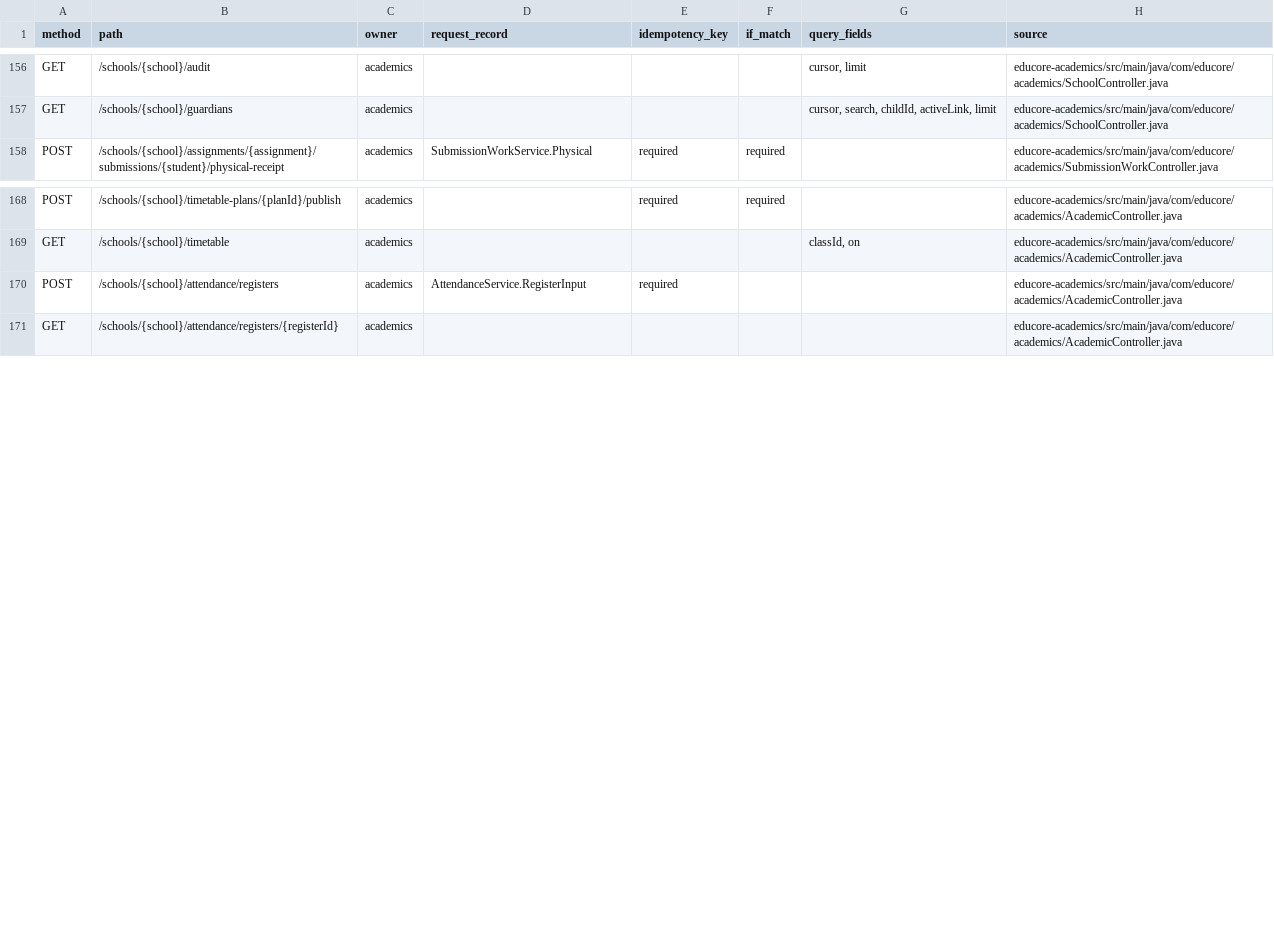
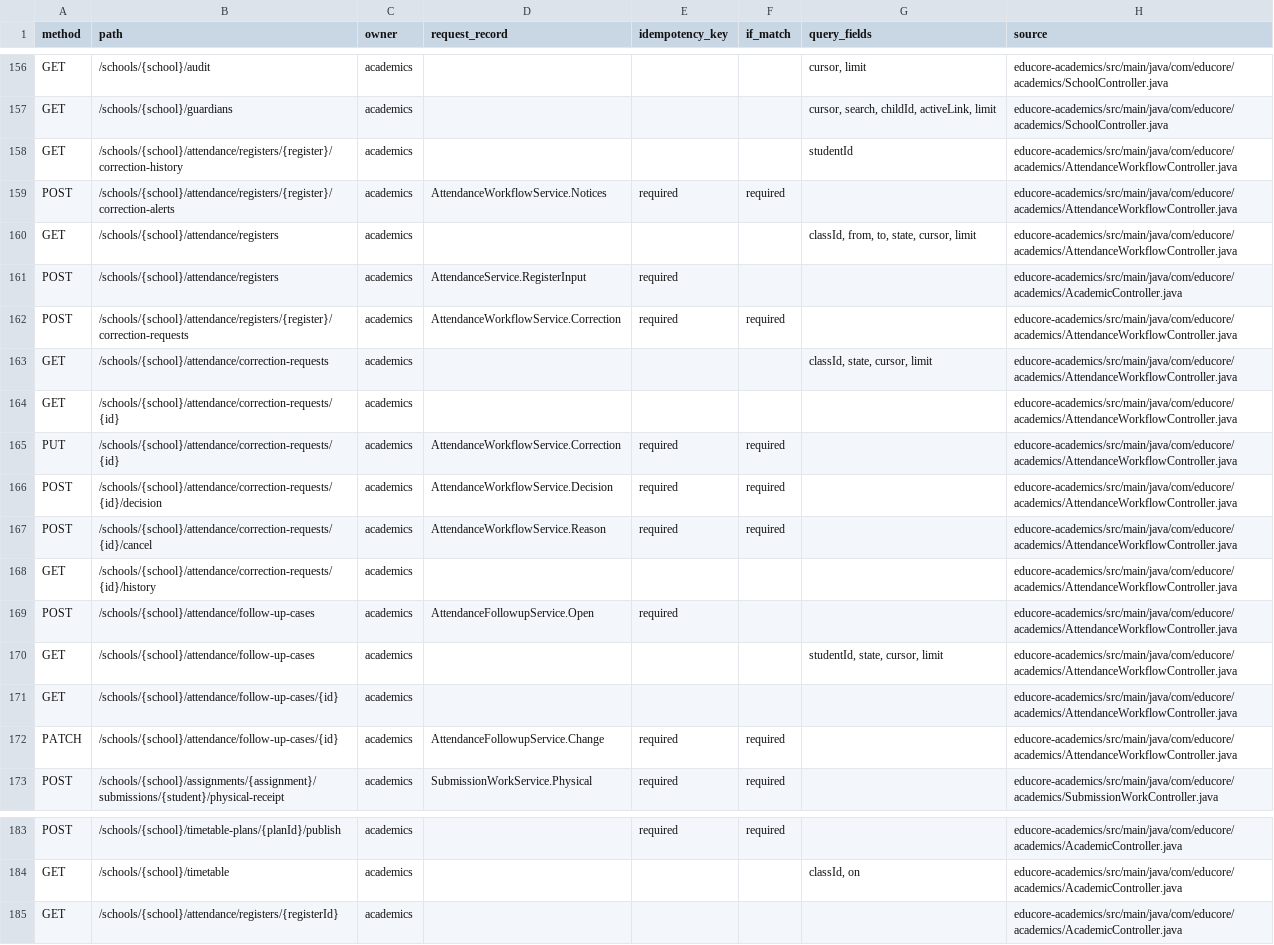
Before and after one commit to ayodamolami4-bot/educore-backend, a CSV file: docs/ENDPOINT_CATALOGUE.csv, drawn as a sheet; only a part is shown, gaps mark what is left out.

Commit message:
Add reviewed attendance corrections and private absence follow-ups

```diff
--- a/docs/ENDPOINT_CATALOGUE.csv
+++ b/docs/ENDPOINT_CATALOGUE.csv
@@ -157,2 +157,17 @@ GET,/schools/{school}/audit,academics,,,,"cursor, limit",educore-academics/src/m
 GET,/schools/{school}/guardians,academics,,,,"cursor, search, childId, activeLink, limit",educore-academics/src/main/java/com/educore/academics/SchoolController.java
+GET,/schools/{school}/attendance/registers/{register}/correction-history,academics,,,,studentId,educore-academics/src/main/java/com/educore/academics/AttendanceWorkflowController.java
+POST,/schools/{school}/attendance/registers/{register}/correction-alerts,academics,AttendanceWorkflowService.Notices,required,required,,educore-academics/src/main/java/com/educore/academics/AttendanceWorkflowController.java
+GET,/schools/{school}/attendance/registers,academics,,,,"classId, from, to, state, cursor, limit",educore-academics/src/main/java/com/educore/academics/AttendanceWorkflowController.java
+POST,/schools/{school}/attendance/registers,academics,AttendanceService.RegisterInput,required,,,educore-academics/src/main/java/com/educore/academics/AcademicController.java
+POST,/schools/{school}/attendance/registers/{register}/correction-requests,academics,AttendanceWorkflowService.Correction,required,required,,educore-academics/src/main/java/com/educore/academics/AttendanceWorkflowController.java
+GET,/schools/{school}/attendance/correction-requests,academics,,,,"classId, state, cursor, limit",educore-academics/src/main/java/com/educore/academics/AttendanceWorkflowController.java
+GET,/schools/{school}/attendance/correction-requests/{id},academics,,,,,educore-academics/src/main/java/com/educore/academics/AttendanceWorkflowController.java
+PUT,/schools/{school}/attendance/correction-requests/{id},academics,AttendanceWorkflowService.Correction,required,required,,educore-academics/src/main/java/com/educore/academics/AttendanceWorkflowController.java
+POST,/schools/{school}/attendance/correction-requests/{id}/decision,academics,AttendanceWorkflowService.Decision,required,required,,educore-academics/src/main/java/com/educore/academics/AttendanceWorkflowController.java
+POST,/schools/{school}/attendance/correction-requests/{id}/cancel,academics,AttendanceWorkflowService.Reason,required,required,,educore-academics/src/main/java/com/educore/academics/AttendanceWorkflowController.java
+GET,/schools/{school}/attendance/correction-requests/{id}/history,academics,,,,,educore-academics/src/main/java/com/educore/academics/AttendanceWorkflowController.java
+POST,/schools/{school}/attendance/follow-up-cases,academics,AttendanceFollowupService.Open,required,,,educore-academics/src/main/java/com/educore/academics/AttendanceWorkflowController.java
+GET,/schools/{school}/attendance/follow-up-cases,academics,,,,"studentId, state, cursor, limit",educore-academics/src/main/java/com/educore/academics/AttendanceWorkflowController.java
+GET,/schools/{school}/attendance/follow-up-cases/{id},academics,,,,,educore-academics/src/main/java/com/educore/academics/AttendanceWorkflowController.java
+PATCH,/schools/{school}/attendance/follow-up-cases/{id},academics,AttendanceFollowupService.Change,required,required,,educore-academics/src/main/java/com/educore/academics/AttendanceWorkflowController.java
 POST,/schools/{school}/assignments/{assignment}/submissions/{student}/physical-receipt,academics,SubmissionWorkService.Physical,required,required,,educore-academics/src/main/java/com/educore/academics/SubmissionWorkController.java
@@ -169,3 +184,2 @@ POST,/schools/{school}/timetable-plans/{planId}/publish,academics,,required,requ
 GET,/schools/{school}/timetable,academics,,,,"classId, on",educore-academics/src/main/java/com/educore/academics/AcademicController.java
-POST,/schools/{school}/attendance/registers,academics,AttendanceService.RegisterInput,required,,,educore-academics/src/main/java/com/educore/academics/AcademicController.java
 GET,/schools/{school}/attendance/registers/{registerId},academics,,,,,educore-academics/src/main/java/com/educore/academics/AcademicController.java
```
Also changed, not shown: 13 other files.
